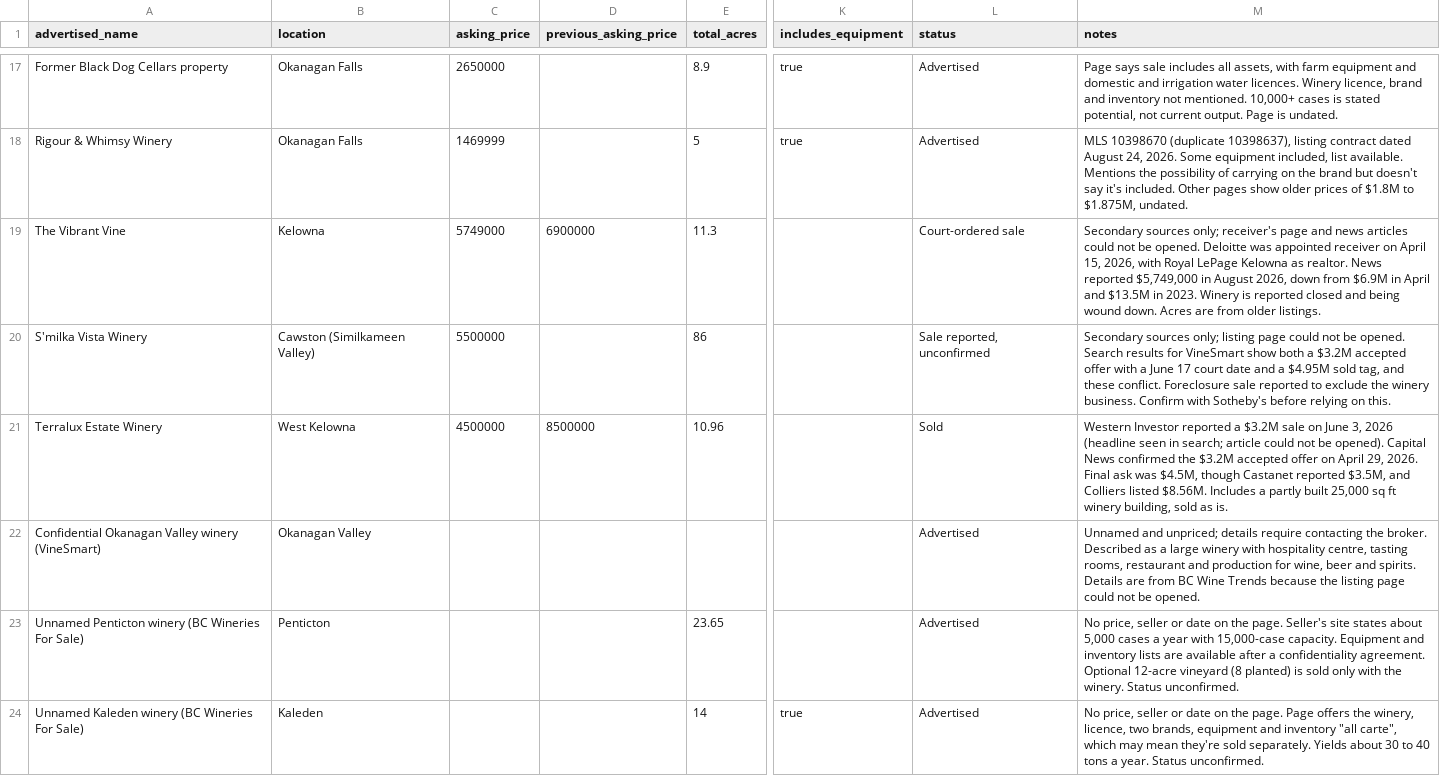
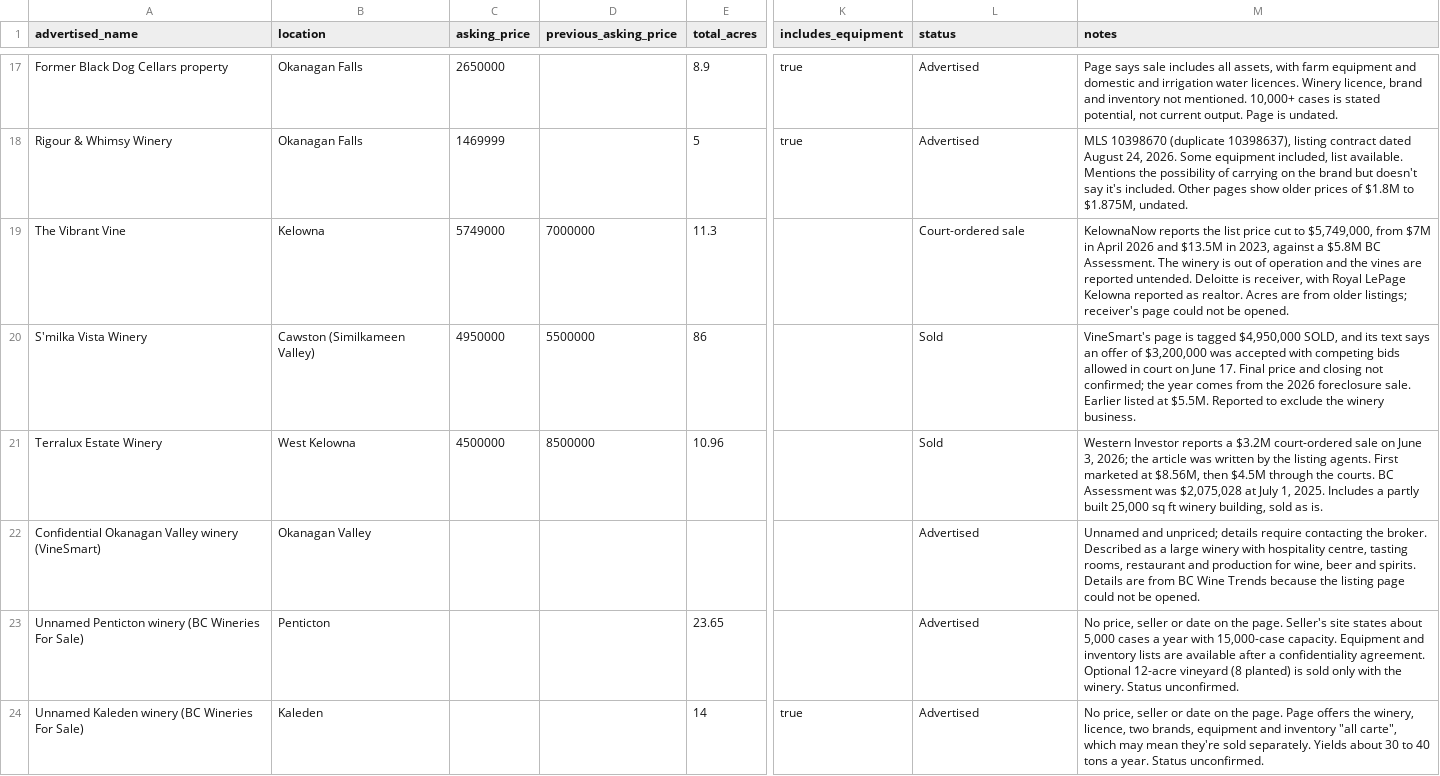
Before and after one commit to cfmurph/wine, a CSV file: backend/data/winery_listings.csv, drawn as a sheet; only a part is shown, gaps mark what is left out; the diff covers the shown part only; the diff names each change by its address in the sheet, - before the commit and + after, or states it on an @@ line.

```diff
--- a/backend/data/winery_listings.csv
+++ b/backend/data/winery_listings.csv
-D19 (previous_asking_price): 6900000
+D19 (previous_asking_price): 7000000
-M19 (notes): Secondary sources only; receiver's page and news articles could not be opened. Deloitte was appointed receiver on April 15, 2026, with Royal LePage Kelowna as realtor. News reported $5,749,000 in August 2026, down from $6.9M in April and $13.5M in 2023. Winery is reported closed and being wound down. Acres are from older listings.
+M19 (notes): KelownaNow reports the list price cut to $5,749,000, from $7M in April 2026 and $13.5M in 2023, against a $5.8M BC Assessment. The winery is out of operation and the vines are reported untended. Deloitte is receiver, with Royal LePage Kelowna reported as realtor. Acres are from older listings; receiver's page could not be opened.
-C20 (asking_price): 5500000
+C20 (asking_price): 4950000
-D20 (previous_asking_price): (empty)
+D20 (previous_asking_price): 5500000
-L20 (status): Sale reported, unconfirmed
+L20 (status): Sold
-M20 (notes): Secondary sources only; listing page could not be opened. Search results for VineSmart show both a $3.2M accepted offer with a June 17 court date and a $4.95M sold tag, and these conflict. Foreclosure sale reported to exclude the winery business. Confirm with Sotheby's before relying on this.
+M20 (notes): VineSmart's page is tagged $4,950,000 SOLD, and its text says an offer of $3,200,000 was accepted with competing bids allowed in court on June 17. Final price and closing not confirmed; the year comes from the 2026 foreclosure sale. Earlier listed at $5.5M. Reported to exclude the winery business.
-M21 (notes): Western Investor reported a $3.2M sale on June 3, 2026 (headline seen in search; article could not be opened). Capital News confirmed the $3.2M accepted offer on April 29, 2026. Final ask was $4.5M, though Castanet reported $3.5M, and Colliers listed $8.56M. Includes a…
+M21 (notes): Western Investor reports a $3.2M court-ordered sale on June 3, 2026; the article was written by the listing agents. First marketed at $8.56M, then $4.5M through the courts. BC Assessment was $2,075,028 at July 1, 2025. Includes a…
```
Also changed, not shown: 1 added row elsewhere in this file, backend/data/winery_sales.csv.
